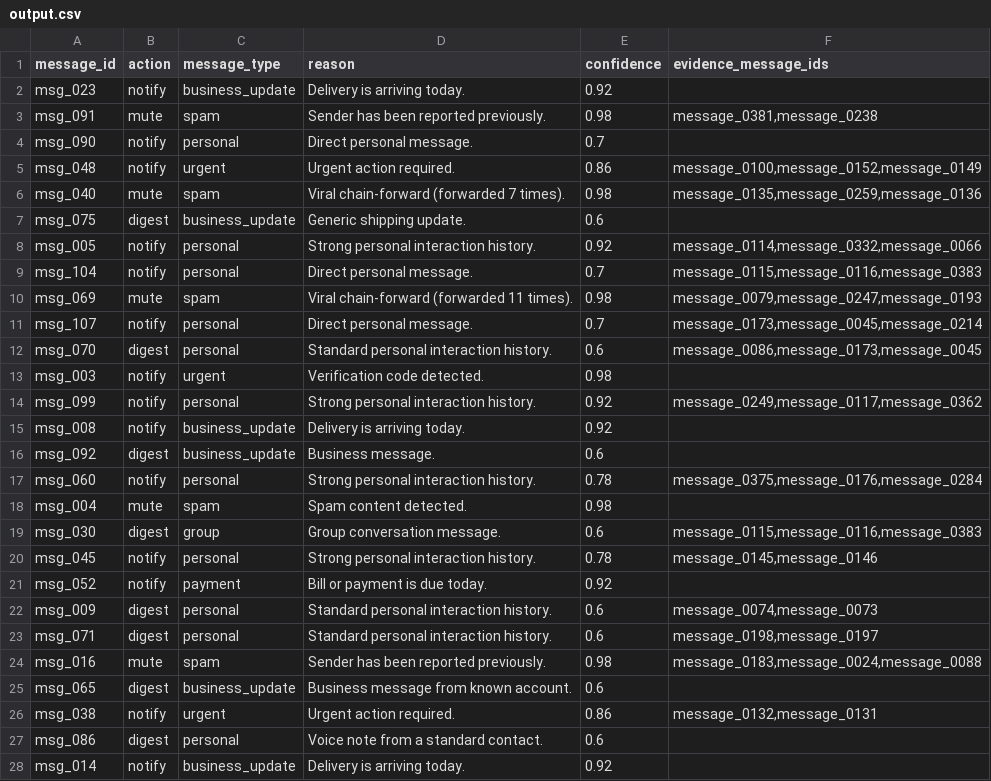
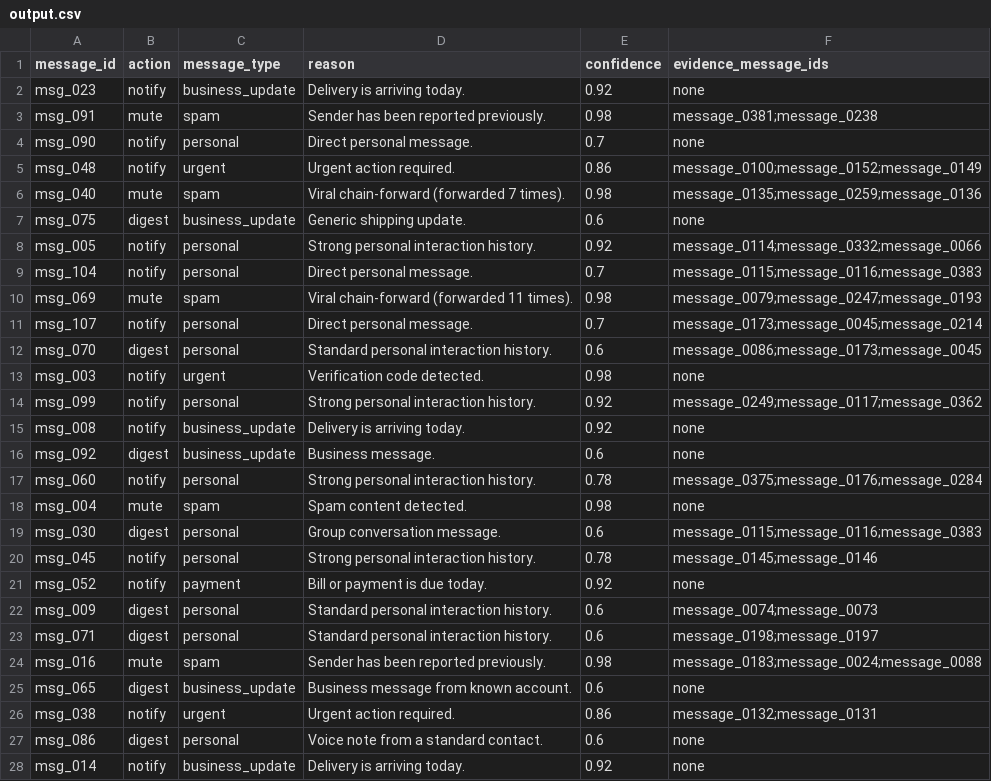
Before and after one commit to LuckyCoder07/Message-Notification-Router, a CSV file: message-router/outputs/output.csv, drawn as a sheet; only a part is shown; the diff covers the shown part only.

```diff
--- a/message-router/outputs/output.csv
+++ b/message-router/outputs/output.csv
@@ -1,28 +1,28 @@
 message_id,action,message_type,reason,confidence,evidence_message_ids
-msg_023,notify,business_update,Delivery is arriving today.,0.92,
-msg_091,mute,spam,Sender has been reported previously.,0.98,"message_0381,message_0238"
-msg_090,notify,personal,Direct personal message.,0.7,
-msg_048,notify,urgent,Urgent action required.,0.86,"message_0100,message_0152,message_0149"
-msg_040,mute,spam,Viral chain-forward (forwarded 7 times).,0.98,"message_0135,message_0259,message_0136"
-msg_075,digest,business_update,Generic shipping update.,0.6,
-msg_005,notify,personal,Strong personal interaction history.,0.92,"message_0114,message_0332,message_0066"
-msg_104,notify,personal,Direct personal message.,0.7,"message_0115,message_0116,message_0383"
-msg_069,mute,spam,Viral chain-forward (forwarded 11 times).,0.98,"message_0079,message_0247,message_0193"
-msg_107,notify,personal,Direct personal message.,0.7,"message_0173,message_0045,message_0214"
-msg_070,digest,personal,Standard personal interaction history.,0.6,"message_0086,message_0173,message_0045"
-msg_003,notify,urgent,Verification code detected.,0.98,
-msg_099,notify,personal,Strong personal interaction history.,0.92,"message_0249,message_0117,message_0362"
-msg_008,notify,business_update,Delivery is arriving today.,0.92,
-msg_092,digest,business_update,Business message.,0.6,
-msg_060,notify,personal,Strong personal interaction history.,0.78,"message_0375,message_0176,message_0284"
-msg_004,mute,spam,Spam content detected.,0.98,
-msg_030,digest,group,Group conversation message.,0.6,"message_0115,message_0116,message_0383"
-msg_045,notify,personal,Strong personal interaction history.,0.78,"message_0145,message_0146"
-msg_052,notify,payment,Bill or payment is due today.,0.92,
-msg_009,digest,personal,Standard personal interaction history.,0.6,"message_0074,message_0073"
-msg_071,digest,personal,Standard personal interaction history.,0.6,"message_0198,message_0197"
-msg_016,mute,spam,Sender has been reported previously.,0.98,"message_0183,message_0024,message_0088"
-msg_065,digest,business_update,Business message from known account.,0.6,
-msg_038,notify,urgent,Urgent action required.,0.86,"message_0132,message_0131"
-msg_086,digest,personal,Voice note from a standard contact.,0.6,
-msg_014,notify,business_update,Delivery is arriving today.,0.92,
+msg_023,notify,business_update,Delivery is arriving today.,0.92,none
+msg_091,mute,spam,Sender has been reported previously.,0.98,message_0381;message_0238
+msg_090,notify,personal,Direct personal message.,0.7,none
+msg_048,notify,urgent,Urgent action required.,0.86,message_0100;message_0152;message_0149
+msg_040,mute,spam,Viral chain-forward (forwarded 7 times).,0.98,message_0135;message_0259;message_0136
+msg_075,digest,business_update,Generic shipping update.,0.6,none
+msg_005,notify,personal,Strong personal interaction history.,0.92,message_0114;message_0332;message_0066
+msg_104,notify,personal,Direct personal message.,0.7,message_0115;message_0116;message_0383
+msg_069,mute,spam,Viral chain-forward (forwarded 11 times).,0.98,message_0079;message_0247;message_0193
+msg_107,notify,personal,Direct personal message.,0.7,message_0173;message_0045;message_0214
+msg_070,digest,personal,Standard personal interaction history.,0.6,message_0086;message_0173;message_0045
+msg_003,notify,urgent,Verification code detected.,0.98,none
+msg_099,notify,personal,Strong personal interaction history.,0.92,message_0249;message_0117;message_0362
+msg_008,notify,business_update,Delivery is arriving today.,0.92,none
+msg_092,digest,business_update,Business message.,0.6,none
+msg_060,notify,personal,Strong personal interaction history.,0.78,message_0375;message_0176;message_0284
+msg_004,mute,spam,Spam content detected.,0.98,none
+msg_030,digest,personal,Group conversation message.,0.6,message_0115;message_0116;message_0383
+msg_045,notify,personal,Strong personal interaction history.,0.78,message_0145;message_0146
+msg_052,notify,payment,Bill or payment is due today.,0.92,none
+msg_009,digest,personal,Standard personal interaction history.,0.6,message_0074;message_0073
+msg_071,digest,personal,Standard personal interaction history.,0.6,message_0198;message_0197
+msg_016,mute,spam,Sender has been reported previously.,0.98,message_0183;message_0024;message_0088
+msg_065,digest,business_update,Business message from known account.,0.6,none
+msg_038,notify,urgent,Urgent action required.,0.86,message_0132;message_0131
+msg_086,digest,personal,Voice note from a standard contact.,0.6,none
+msg_014,notify,business_update,Delivery is arriving today.,0.92,none
```
Also changed, not shown: 81 edited cells elsewhere in this file, 4 other files.
